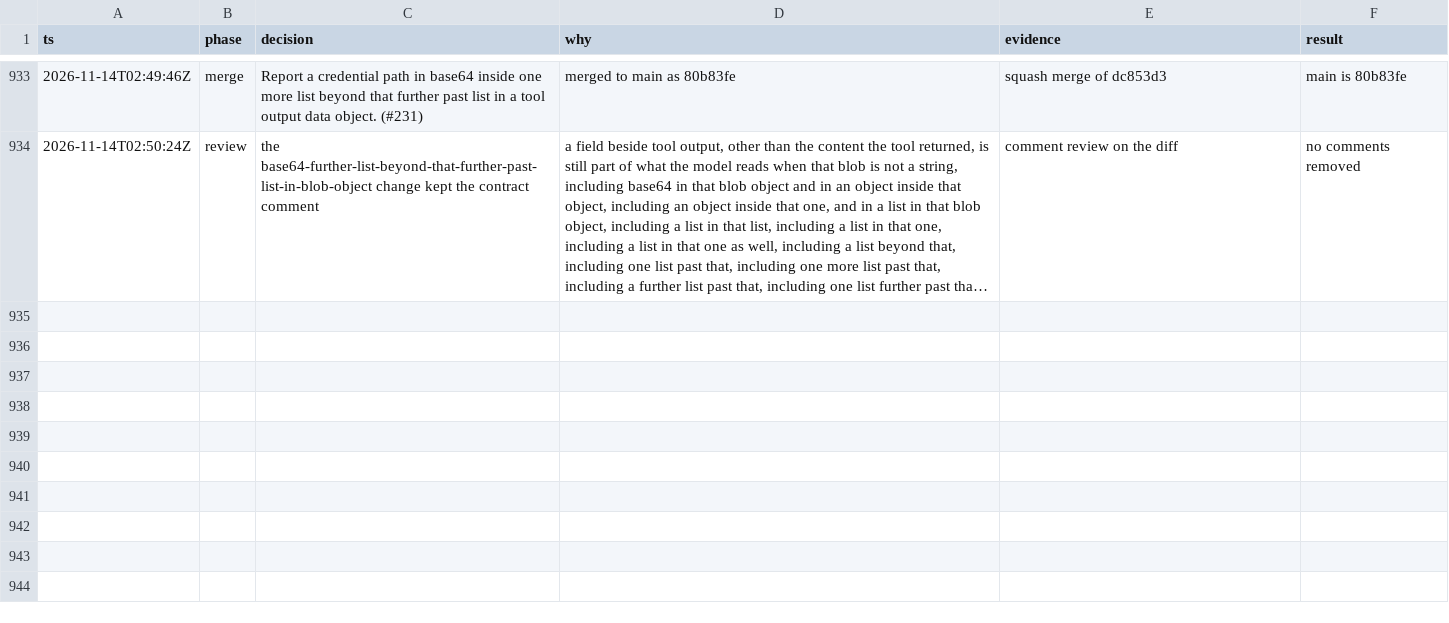
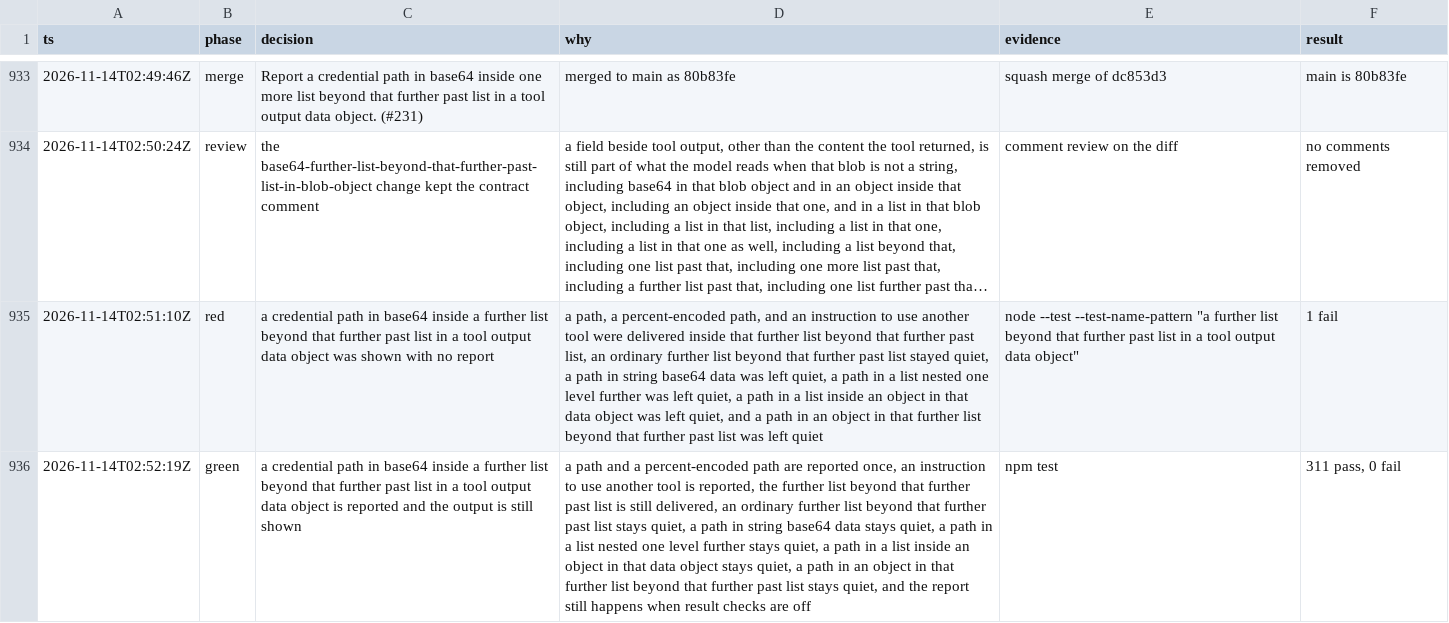
Before and after one commit to sarthakdev143-lite/toolwarden, a TSV file: docs/maintainer/decisions.tsv, drawn as a sheet; only a part is shown, gaps mark what is left out; long unchanged cells end in …; the diff covers the shown part only; the diff names each change by its address in the sheet, - before the commit and + after, or states it on an @@ line.

```diff
--- a/docs/maintainer/decisions.tsv
+++ b/docs/maintainer/decisions.tsv
+row 935: 2026-11-14T02:51:10Z | red | a credential path in base64 inside a further list beyond that further past list in a tool output data object was shown with no report | a path, a percent-encoded path, and an instruction to use another tool were delivered inside that further list beyond that further past list, an ordinary further list beyond that further past list stayed quiet, a path in string base64 data was left quiet, a path in a list nested one level further was left quiet, a path in a list inside an object in that data object was left quiet, and a path in an object in that further list beyond that further past list was left quiet | node --test --test-name-pattern "a further list beyond that further past list in a tool output data object" | 1 fail
+row 936: 2026-11-14T02:52:19Z | green | a credential path in base64 inside a further list beyond that further past list in a tool output data object is reported and the output is still shown | a path and a percent-encoded path are reported once, an instruction to use another tool is reported, the further list beyond that further past list is still delivered, an ordinary further list beyond that further past list stays quiet, a path in string base64 data stays quiet, a path in a list nested one level further stays quiet, a path in a list inside an object in that data object stays quiet, a path in an object in that further list beyond that further past list stays quiet, and the report still happens when result checks are off | npm test | 311 pass, 0 fail
```
Also changed, not shown: 2 added rows elsewhere in this file, 6 other files.
